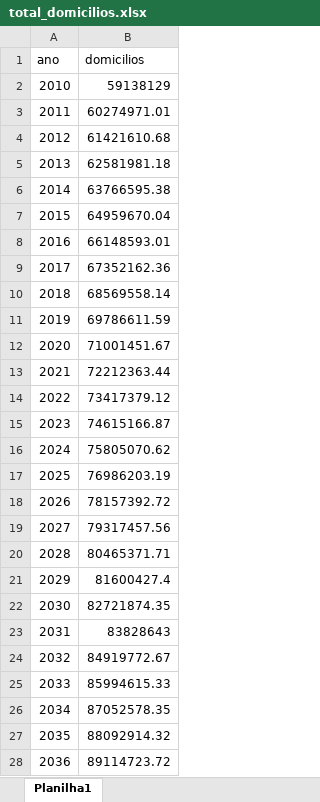
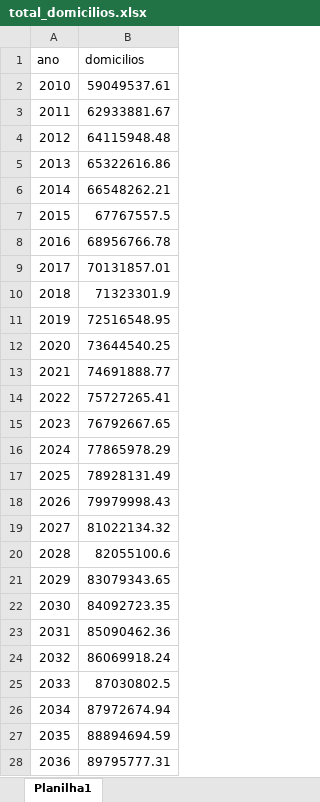
Before and after one commit to EPE-GOV-BR/epe4md, an Excel workbook: inst/dados_premissas/2023/total_domicilios.xlsx, sheet Planilha1, drawn as a sheet; only a part is shown; values as stored, in another font and other column widths than the file's, no borders; the diff covers the shown part only; the diff names each change by its address in the sheet, - before the commit and + after, or states it on an @@ line.

```diff
--- a/inst/dados_premissas/2023/total_domicilios.xlsx (sheet Planilha1)
+++ b/inst/dados_premissas/2023/total_domicilios.xlsx (sheet Planilha1)
-B2 (domicilios): 59138129
+B2 (domicilios): 59049537.61
-B3 (domicilios): 60274971.01
+B3 (domicilios): 62933881.67
-B4 (domicilios): 61421610.68
+B4 (domicilios): 64115948.48
-B5 (domicilios): 62581981.18
+B5 (domicilios): 65322616.86
-B6 (domicilios): 63766595.38
+B6 (domicilios): 66548262.21
-B7 (domicilios): 64959670.04
+B7 (domicilios): 67767557.5
-B8 (domicilios): 66148593.01
+B8 (domicilios): 68956766.78
-B9 (domicilios): 67352162.36
+B9 (domicilios): 70131857.01
-B10 (domicilios): 68569558.14
+B10 (domicilios): 71323301.9
-B11 (domicilios): 69786611.59
+B11 (domicilios): 72516548.95
-B12 (domicilios): 71001451.67
+B12 (domicilios): 73644540.25
-B13 (domicilios): 72212363.44
+B13 (domicilios): 74691888.77
-B14 (domicilios): 73417379.12
+B14 (domicilios): 75727265.41
-B15 (domicilios): 74615166.87
+B15 (domicilios): 76792667.65
-B16 (domicilios): 75805070.62
+B16 (domicilios): 77865978.29
-B17 (domicilios): 76986203.19
+B17 (domicilios): 78928131.49
-B18 (domicilios): 78157392.72
+B18 (domicilios): 79979998.43
-B19 (domicilios): 79317457.56
+B19 (domicilios): 81022134.32
-B20 (domicilios): 80465371.71
+B20 (domicilios): 82055100.6
-B21 (domicilios): 81600427.4
+B21 (domicilios): 83079343.65
-B22 (domicilios): 82721874.35
+B22 (domicilios): 84092723.35
-B23 (domicilios): 83828643
+B23 (domicilios): 85090462.36
-B24 (domicilios): 84919772.67
+B24 (domicilios): 86069918.24
-B25 (domicilios): 85994615.33
+B25 (domicilios): 87030802.5
-B26 (domicilios): 87052578.35
+B26 (domicilios): 87972674.94
-B27 (domicilios): 88092914.32
+B27 (domicilios): 88894694.59
-B28 (domicilios): 89114723.72
+B28 (domicilios): 89795777.31
```
Also changed, not shown: 24 edited cells elsewhere in this sheet, inst/dados_premissas/2023/base_mmgd.xlsx, inst/dados_premissas/2023/crescimento_mercado.xlsx, 4 other files.
